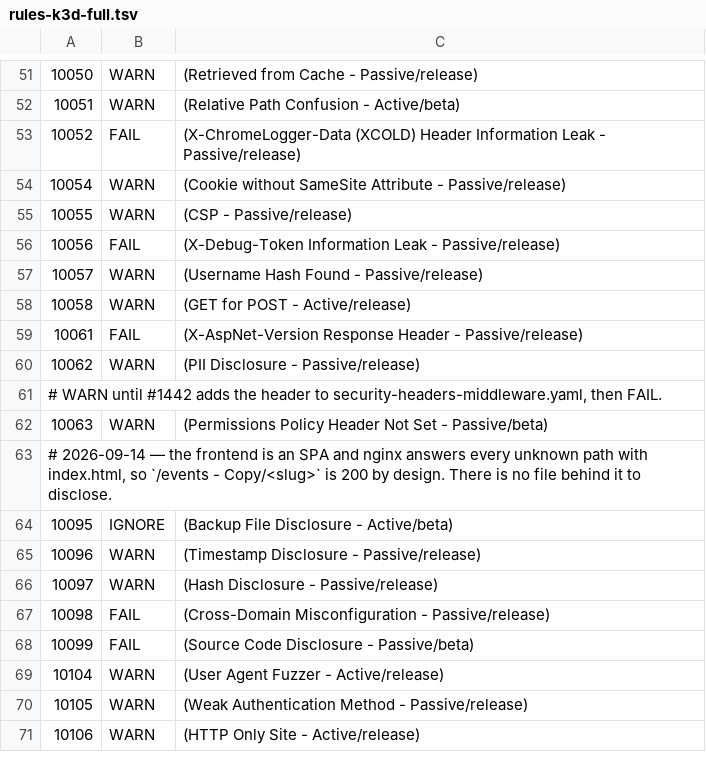
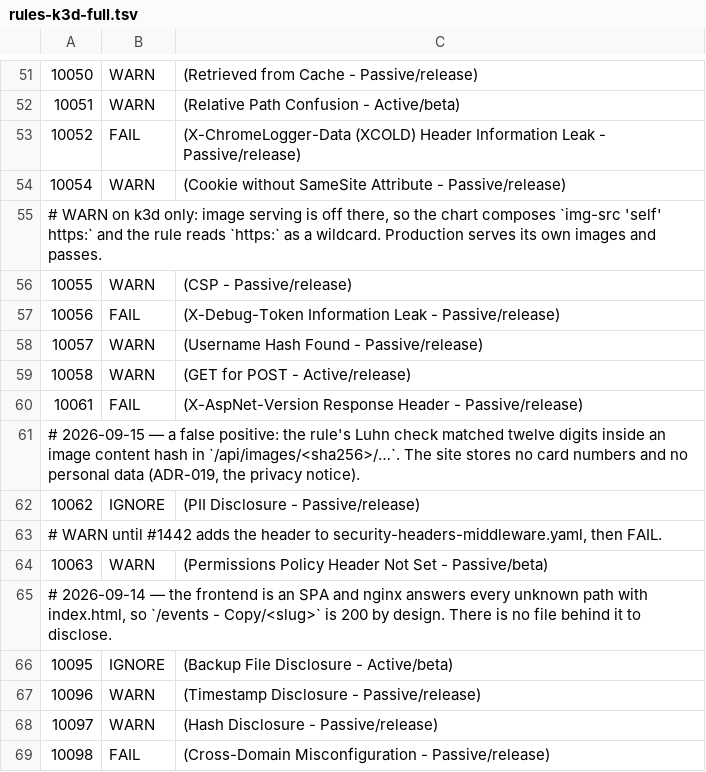
Before and after one commit to enorm-labs/event-junkie, a TSV file: .zap/rules-k3d-full.tsv, drawn as a sheet; only a part is shown, gaps mark what is left out; the shorter side is filled out with more unchanged rows.

```diff
--- a/.zap/rules-k3d-full.tsv
+++ b/.zap/rules-k3d-full.tsv
@@ -54,2 +54,3 @@
 10054	WARN	(Cookie without SameSite Attribute - Passive/release)
+# WARN on k3d only: image serving is off there, so the chart composes `img-src 'self' https:` and the rule reads `https:` as a wildcard. Production serves its own images and passes.
 10055	WARN	(CSP - Passive/release)
@@ -59,3 +60,4 @@
 10061	FAIL	(X-AspNet-Version Response Header - Passive/release)
-10062	WARN	(PII Disclosure - Passive/release)
+# 2026-09-15 — a false positive: the rule's Luhn check matched twelve digits inside an image content hash in `/api/images/<sha256>/…`. The site stores no card numbers and no personal data (ADR-019, the privacy notice).
+10062	IGNORE	(PII Disclosure - Passive/release)
 # WARN until #1442 adds the header to security-headers-middleware.yaml, then FAIL.
```
Also changed, not shown: .zap/rules-production.tsv, 2 other files.
